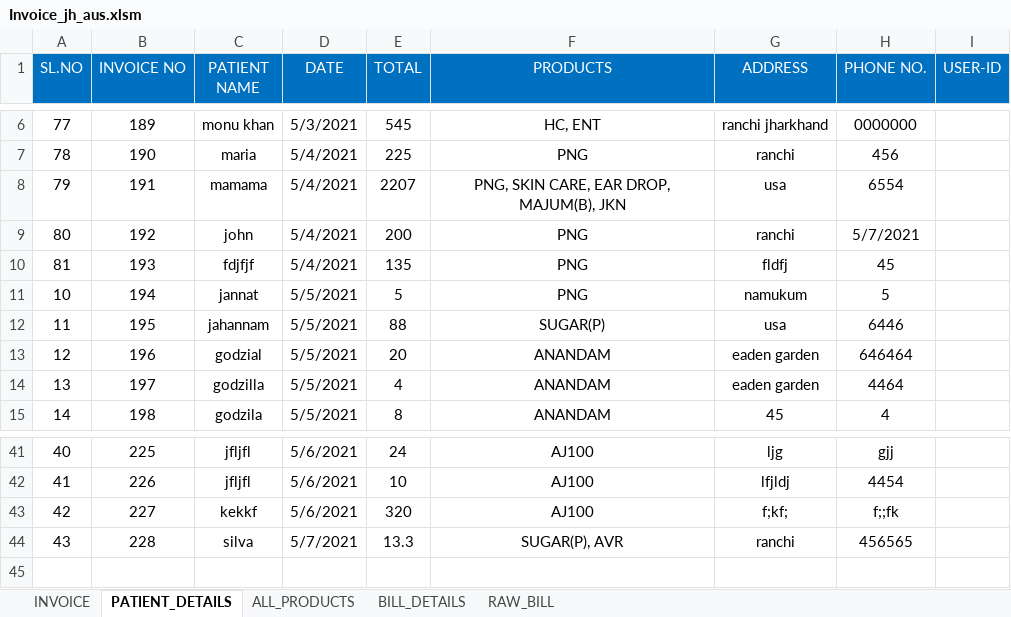
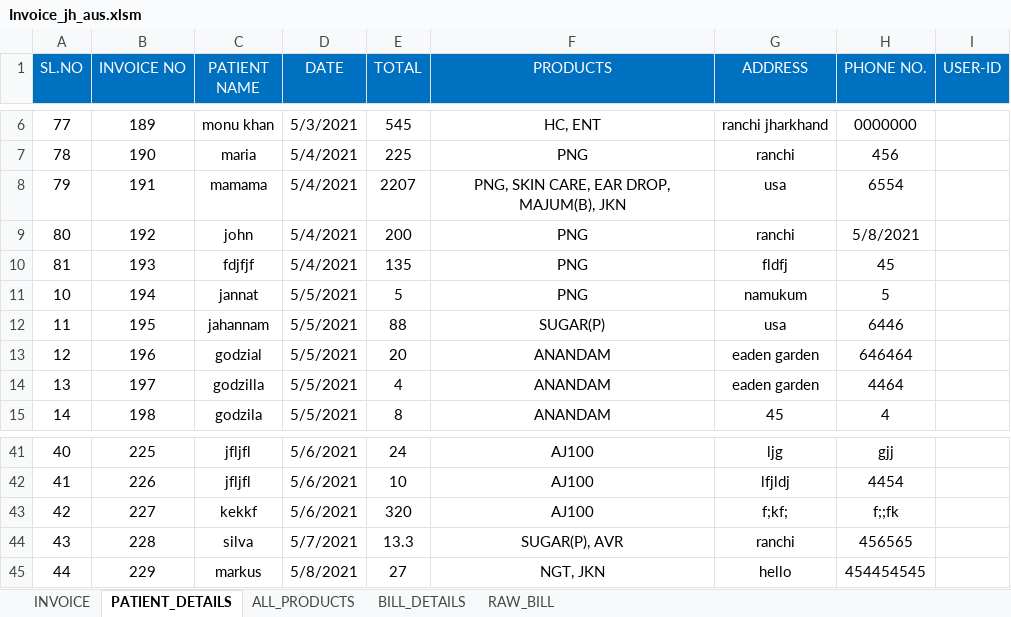
Before and after one commit to Talib111/IMP_EXCEL, an Excel workbook: Invoice_jh_aus.xlsm, sheet PATIENT_DETAILS, drawn as a sheet; only a part is shown, gaps mark what is left out; values as stored, in another font and other column widths than the file's, no borders; conditional formats not drawn; the diff names each change by its address in the sheet, - before the commit and + after, or states it on an @@ line.

```diff
--- a/Invoice_jh_aus.xlsm (sheet PATIENT_DETAILS)
+++ b/Invoice_jh_aus.xlsm (sheet PATIENT_DETAILS)
-H9 (PHONE NO.): 5/7/2021
+H9 (PHONE NO.): 5/8/2021
+row 45: 44 | 229 | markus | 5/8/2021 | 27 | NGT, JKN | hello | 454454545
```
Also changed, not shown: sheet INVOICE, sheet ALL_PRODUCTS, sheet BILL_DETAILS, sheet RAW_BILL.
